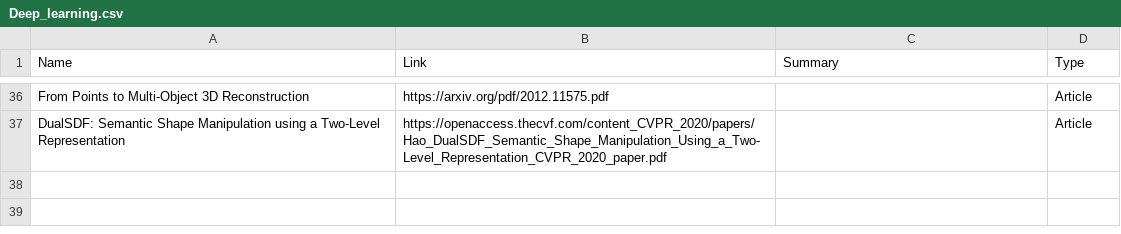
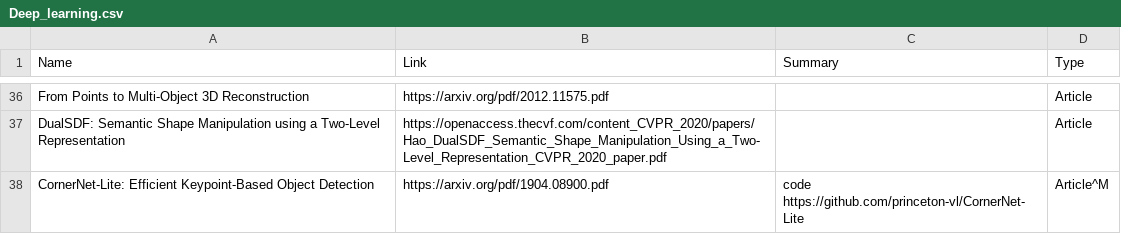
Before and after one commit to moshanATucsd/Awesome-object-SLAM-paper, a CSV file: Deep_learning.csv, drawn as a sheet; only a part is shown, gaps mark what is left out.

Commit message:
add code

```diff
--- a/Deep_learning.csv
+++ b/Deep_learning.csv
@@ -44 +44,2 @@ From Points to Multi-Object 3D Reconstruction,https://arxiv.org/pdf/2012.11575.p
 DualSDF: Semantic Shape Manipulation using a Two-Level Representation,https://openaccess.thecvf.com/content_CVPR_2020/papers/Hao_DualSDF_Semantic_Shape_Manipulation_Using_a_Two-Level_Representation_CVPR_2020_paper.pdf,,Article
+CornerNet-Lite: Efficient Keypoint-Based Object Detection,https://arxiv.org/pdf/1904.08900.pdf,code https://github.com/princeton-vl/CornerNet-Lite,Article^M
```
